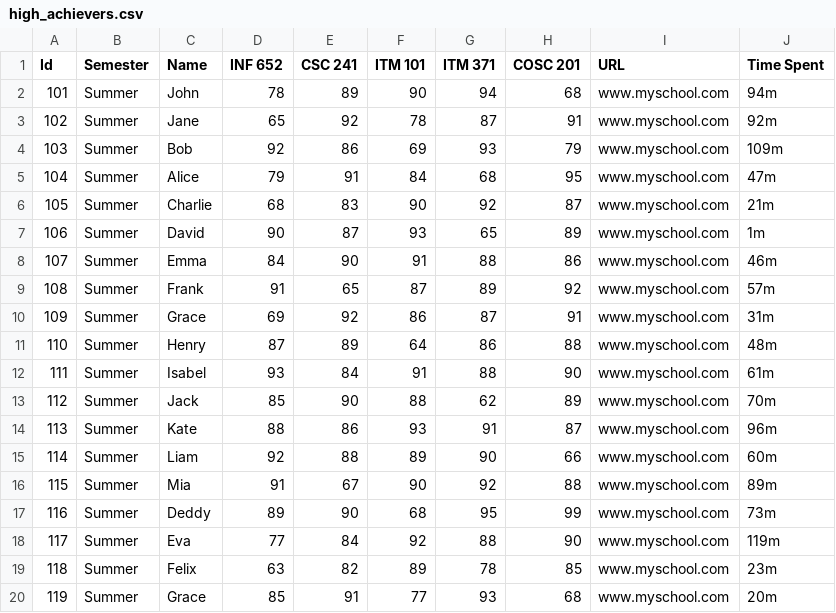
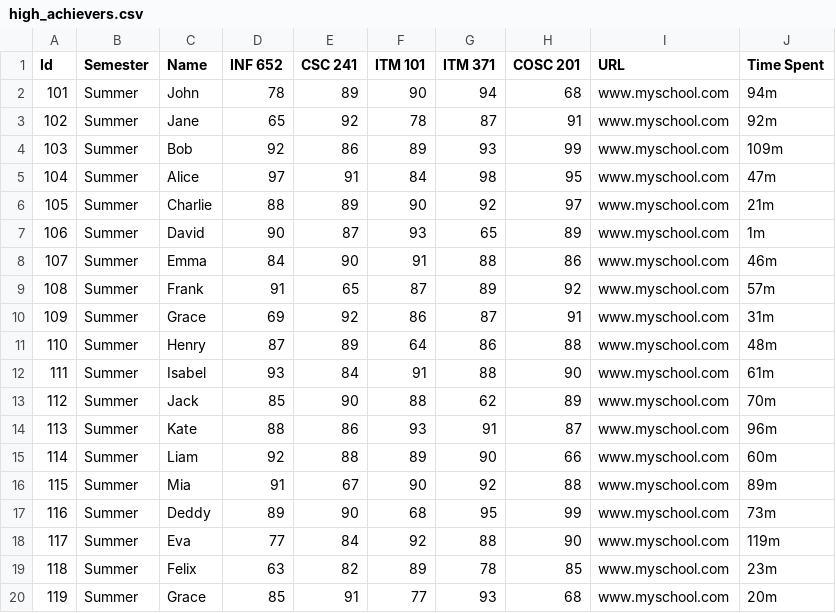
Before and after one commit to VanMeysorng/CSB-AUPPStudentLabs, a CSV file: high_achievers.csv, drawn as a sheet.

```diff
--- a/high_achievers.csv
+++ b/high_achievers.csv
@@ -3,5 +3,5 @@ Id,Semester,Name,INF 652,CSC 241,ITM 101,ITM 371,COSC 201,URL,Time Spent
 102,Summer,Jane,65,92,78,87,91,www.myschool.com,92m
-103,Summer,Bob,92,86,69,93,79,www.myschool.com,109m
-104,Summer,Alice,79,91,84,68,95,www.myschool.com,47m
-105,Summer,Charlie,68,83,90,92,87,www.myschool.com,21m
+103,Summer,Bob,92,86,89,93,99,www.myschool.com,109m
+104,Summer,Alice,97,91,84,98,95,www.myschool.com,47m
+105,Summer,Charlie,88,89,90,92,97,www.myschool.com,21m
 106,Summer,David,90,87,93,65,89,www.myschool.com,1m
```
Also changed, not shown: 1 other file.
